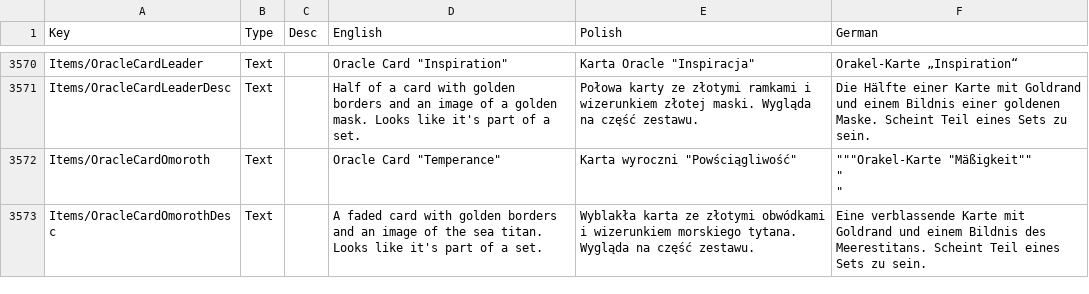
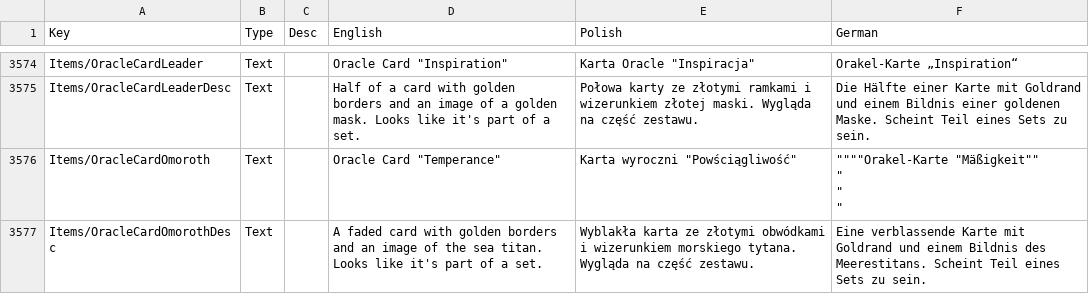
Before and after one commit to Matjessa/Spolszczenie-Core-Keeper, a CSV file: Localization.csv, drawn as a sheet; only a part is shown, gaps mark what is left out; the diff covers the shown part only.

```diff
--- a/Localization.csv
+++ b/Localization.csv
@@ -3634,6 +3654,7 @@ Items/OracleCardLeader	Text		"Oracle Card ""Inspiration"""	"Karta Oracle ""Inspi
 Items/OracleCardLeaderDesc	Text		Half of a card with golden borders and an image of a golden mask. Looks like it's part of a set.	Połowa karty ze złotymi ramkami i wizerunkiem złotej maski. Wygląda na część zestawu.	Die Hälfte einer Karte mit Goldrand und einem Bildnis einer goldenen Maske. Scheint Teil eines Sets zu sein.
-Items/OracleCardOmoroth	Text		"Oracle Card ""Temperance"""	"Karta wyroczni ""Powściągliwość"""	"""""""Orakel-Karte ""Mäßigkeit""""
-""
-""
-"
+Items/OracleCardOmoroth	Text		"Oracle Card ""Temperance"""	"Karta wyroczni ""Powściągliwość"""	"""""""""Orakel-Karte ""Mäßigkeit""""
+""
+""
+""
+"
 Items/OracleCardOmorothDesc	Text		A faded card with golden borders and an image of the sea titan. Looks like it's part of a set.	Wyblakła karta ze złotymi obwódkami i wizerunkiem morskiego tytana. Wygląda na część zestawu.	Eine verblassende Karte mit Goldrand und einem Bildnis des Meerestitans. Scheint Teil eines Sets zu sein.
```
Also changed, not shown: 6 added rows and 28 edited cells elsewhere in this file.
